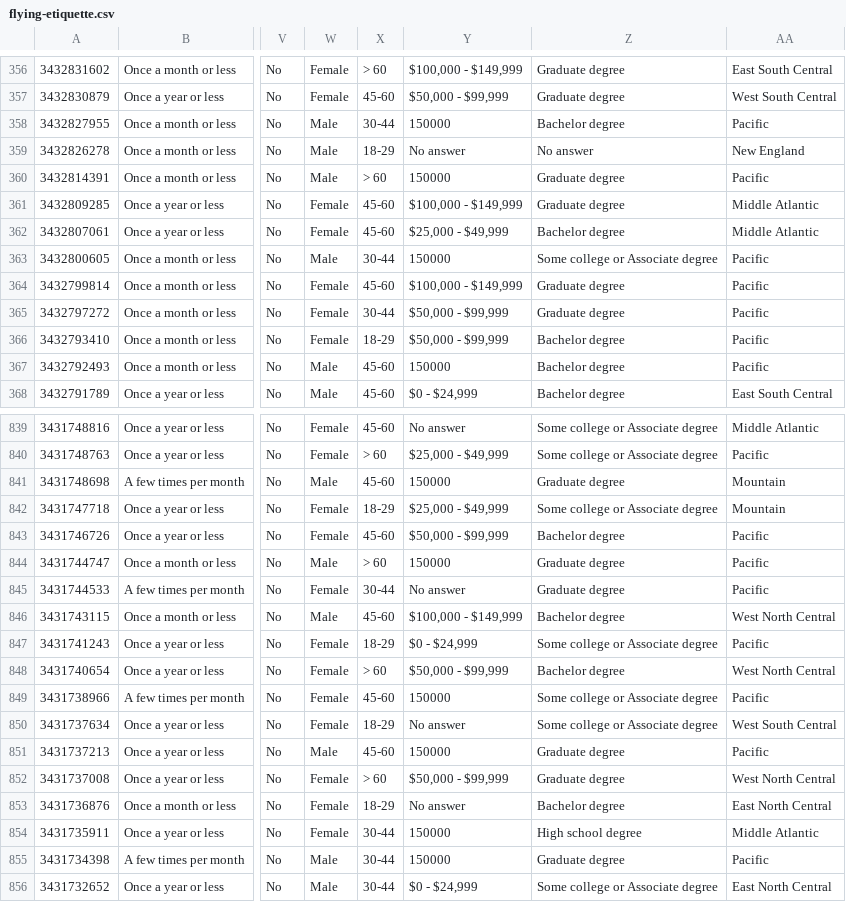
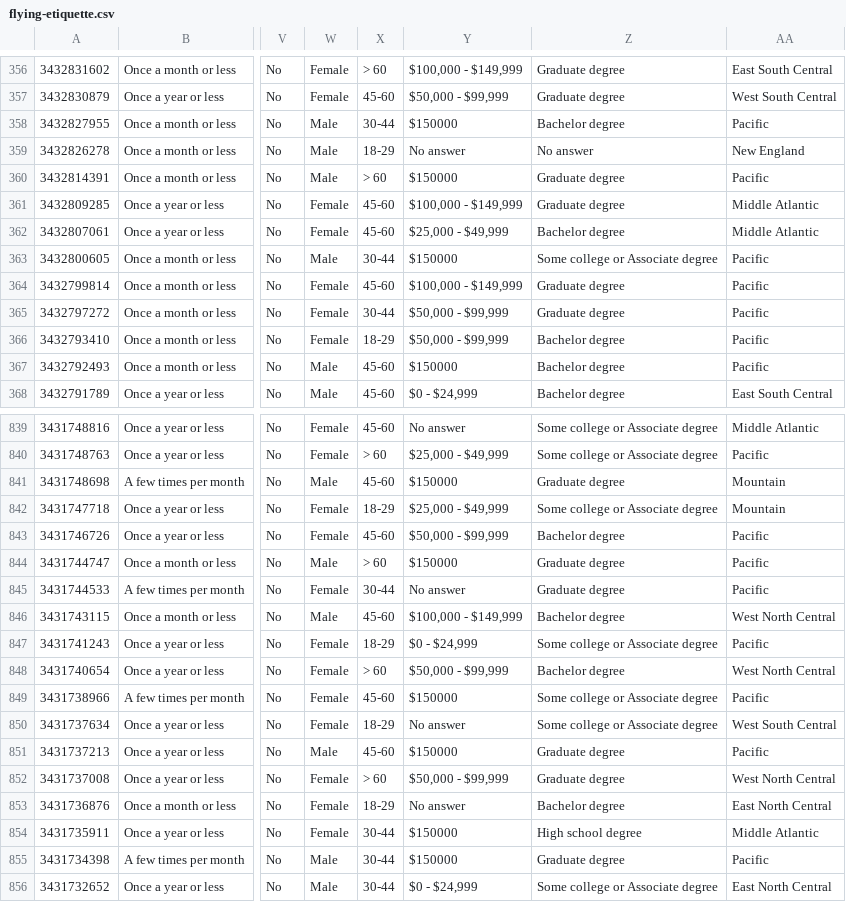
Before and after one commit to RiaRentnueg/IV_SoSe18_flying-etiquette, a CSV file: data/flying-etiquette.csv, drawn as a sheet; only a part is shown, gaps mark what is left out; the diff covers the shown part only; the diff names each change by its address in the sheet, - before the commit and + after, or states it on an @@ line.

```diff
--- a/data/flying-etiquette.csv
+++ b/data/flying-etiquette.csv
-Y358: 150000
+Y358: $150000
-Y360: 150000
+Y360: $150000
-Y363: 150000
+Y363: $150000
-Y367: 150000
+Y367: $150000
-Y841: 150000
+Y841: $150000
-Y844: 150000
+Y844: $150000
-Y849: 150000
+Y849: $150000
-Y851: 150000
+Y851: $150000
-Y854:Y855: 150000
+Y854:Y855: $150000
```
Also changed, not shown: 96 edited cells elsewhere in this file.
